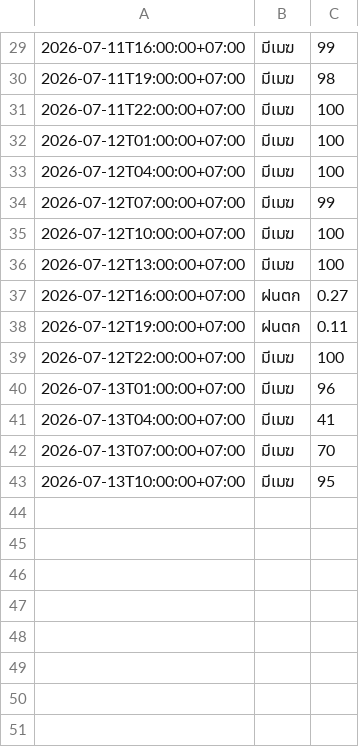
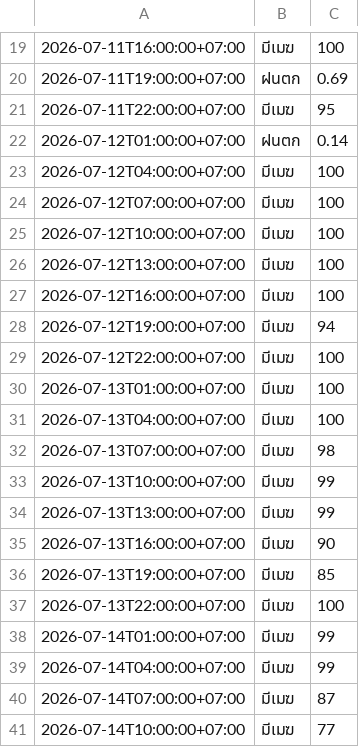
Before and after one commit to wata011/my-water-monitor, a CSV file: weather_log.csv, drawn as a sheet; only a part is shown, gaps mark what is left out; the diff covers the shown part only.

```diff
--- a/weather_log.csv
+++ b/weather_log.csv
@@ -29,15 +19,23 @@
-2026-07-11T16:00:00+07:00,มีเมฆ,99
-2026-07-11T19:00:00+07:00,มีเมฆ,98
-2026-07-11T22:00:00+07:00,มีเมฆ,100
-2026-07-12T01:00:00+07:00,มีเมฆ,100
+2026-07-11T16:00:00+07:00,มีเมฆ,100
+2026-07-11T19:00:00+07:00,ฝนตก,0.69
+2026-07-11T22:00:00+07:00,มีเมฆ,95
+2026-07-12T01:00:00+07:00,ฝนตก,0.14
 2026-07-12T04:00:00+07:00,มีเมฆ,100
-2026-07-12T07:00:00+07:00,มีเมฆ,99
+2026-07-12T07:00:00+07:00,มีเมฆ,100
 2026-07-12T10:00:00+07:00,มีเมฆ,100
 2026-07-12T13:00:00+07:00,มีเมฆ,100
-2026-07-12T16:00:00+07:00,ฝนตก,0.27
-2026-07-12T19:00:00+07:00,ฝนตก,0.11
+2026-07-12T16:00:00+07:00,มีเมฆ,100
+2026-07-12T19:00:00+07:00,มีเมฆ,94
 2026-07-12T22:00:00+07:00,มีเมฆ,100
-2026-07-13T01:00:00+07:00,มีเมฆ,96
-2026-07-13T04:00:00+07:00,มีเมฆ,41
-2026-07-13T07:00:00+07:00,มีเมฆ,70
-2026-07-13T10:00:00+07:00,มีเมฆ,95
+2026-07-13T01:00:00+07:00,มีเมฆ,100
+2026-07-13T04:00:00+07:00,มีเมฆ,100
+2026-07-13T07:00:00+07:00,มีเมฆ,98
+2026-07-13T10:00:00+07:00,มีเมฆ,99
+2026-07-13T13:00:00+07:00,มีเมฆ,99
+2026-07-13T16:00:00+07:00,มีเมฆ,90
+2026-07-13T19:00:00+07:00,มีเมฆ,85
+2026-07-13T22:00:00+07:00,มีเมฆ,100
+2026-07-14T01:00:00+07:00,มีเมฆ,99
+2026-07-14T04:00:00+07:00,มีเมฆ,99
+2026-07-14T07:00:00+07:00,มีเมฆ,87
+2026-07-14T10:00:00+07:00,มีเมฆ,77
```
Also changed, not shown: 1 added row, 11 removed rows and 14 edited cells elsewhere in this file.
